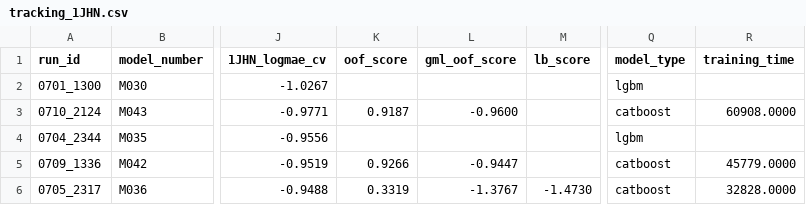
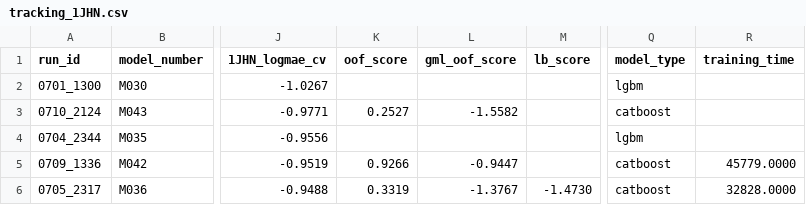
Before and after one commit to RobMulla/kaggle-champs-2019, a CSV file: tracking/tracking_1JHN.csv, drawn as a sheet; only a part is shown, gaps mark what is left out; the diff names each change by its address in the sheet, - before the commit and + after, or states it on an @@ line.

```diff
--- a/tracking/tracking_1JHN.csv
+++ b/tracking/tracking_1JHN.csv
-K3 (oof_score): 0.9187
+K3 (oof_score): 0.2527
-L3 (gml_oof_score): -0.9600
+L3 (gml_oof_score): -1.5582
-R3 (training_time): 60908.0000
+R3 (training_time): (empty)
```
Also changed, not shown: tracking/tracking.csv, tracking/tracking_1JHC.csv, 18 other files.
